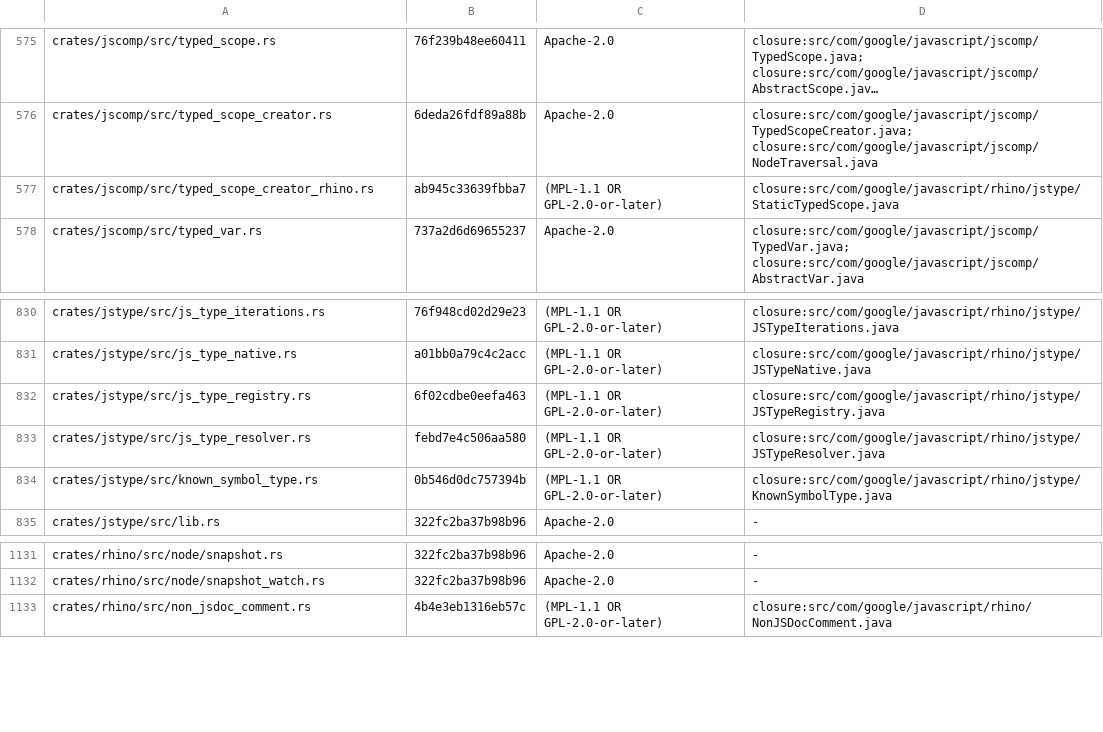
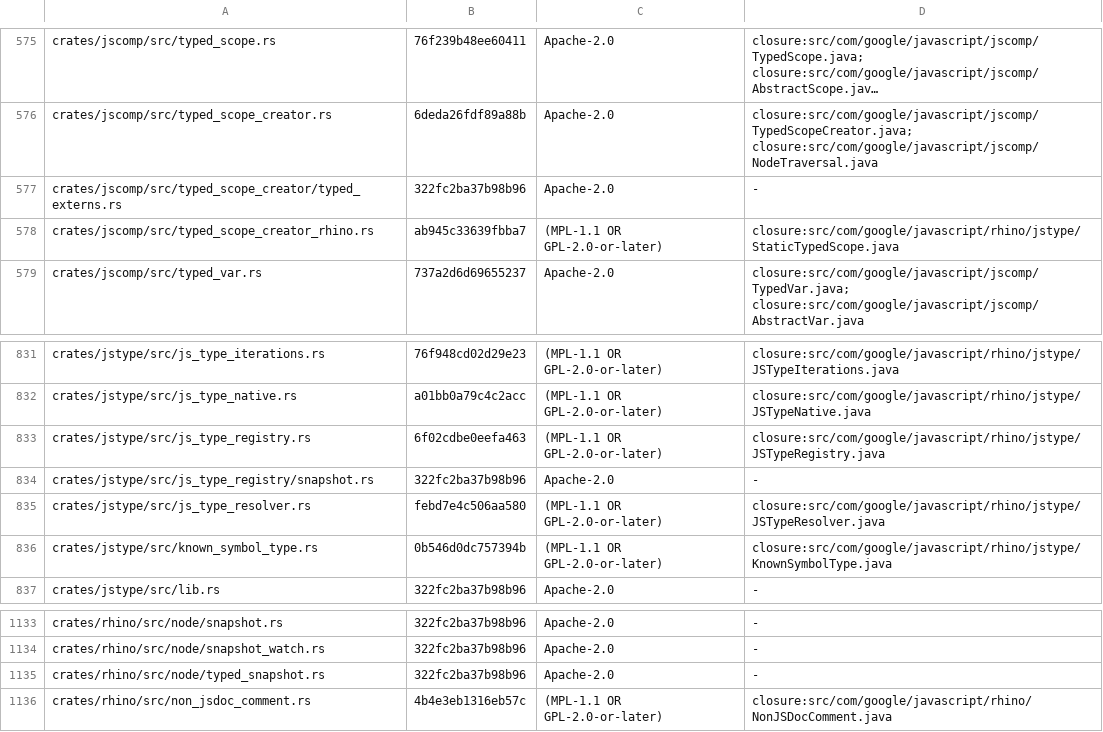
Before and after one commit to Smrtnyk/closure-rs, a TSV file: LICENSES/headers.tsv, drawn as a sheet; only a part is shown, gaps mark what is left out; long unchanged cells end in …; the diff names each change by its address in the sheet, - before the commit and + after, or states it on an @@ line.

Commit message:
perf: restore the typing of the bundled externs from prepared data (#120)

```diff
--- a/LICENSES/headers.tsv
+++ b/LICENSES/headers.tsv
+row 577: crates/jscomp/src/typed_scope_creator/typed_externs.rs | 322fc2ba37b98b96 | Apache-2.0 | -
+row 834: crates/jstype/src/js_type_registry/snapshot.rs | 322fc2ba37b98b96 | Apache-2.0 | -
+row 1135: crates/rhino/src/node/typed_snapshot.rs | 322fc2ba37b98b96 | Apache-2.0 | -
```
Also changed, not shown: 24 other files.
